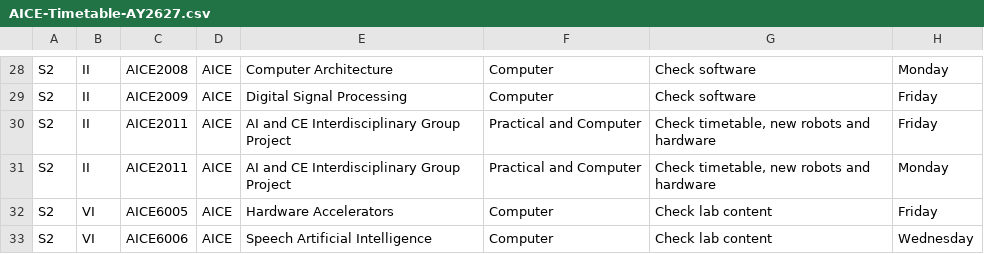
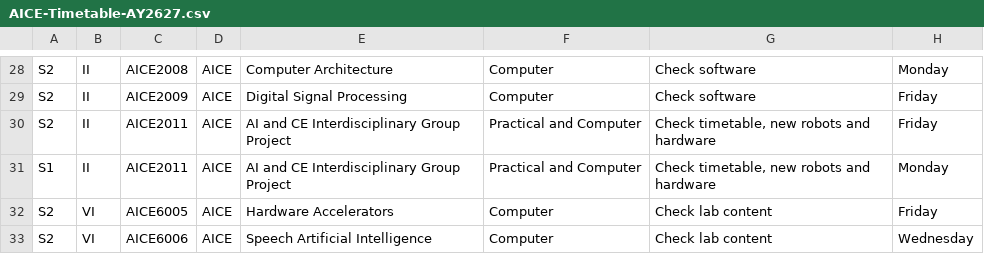
Before and after one commit to Jiawei-Lu/AICEtimetable, a CSV file: AICE-Timetable-AY2627.csv, drawn as a sheet; only a part is shown, gaps mark what is left out; the diff names each change by its address in the sheet, - before the commit and + after, or states it on an @@ line.

Commit message:
Update AICE-Timetable-AY2627.csv

```diff
--- a/AICE-Timetable-AY2627.csv
+++ b/AICE-Timetable-AY2627.csv
-A31: S2
+A31: S1
```
